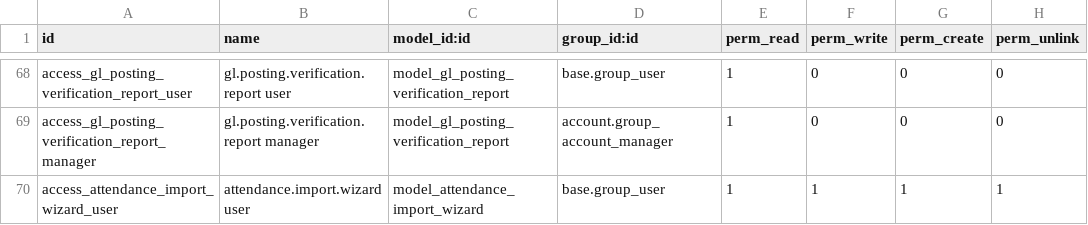
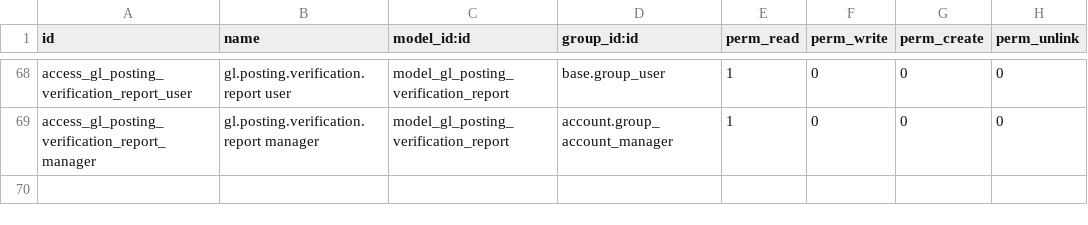
Before and after one commit to ndicz/Custom-Outsource-Management, a CSV file: security/ir.model.access.csv, drawn as a sheet; only a part is shown, gaps mark what is left out; the diff names each change by its address in the sheet, - before the commit and + after, or states it on an @@ line.

Commit message:
Fix upgrade failure by removing invalid wizard ACL and adjust wizard view

```diff
--- a/security/ir.model.access.csv
+++ b/security/ir.model.access.csv
-row 70: access_attendance_import_wizard_user | attendance.import.wizard user | model_attendance_import_wizard | base.group_user | 1 | 1 | 1 | 1
```
Also changed, not shown: 1 other file.
